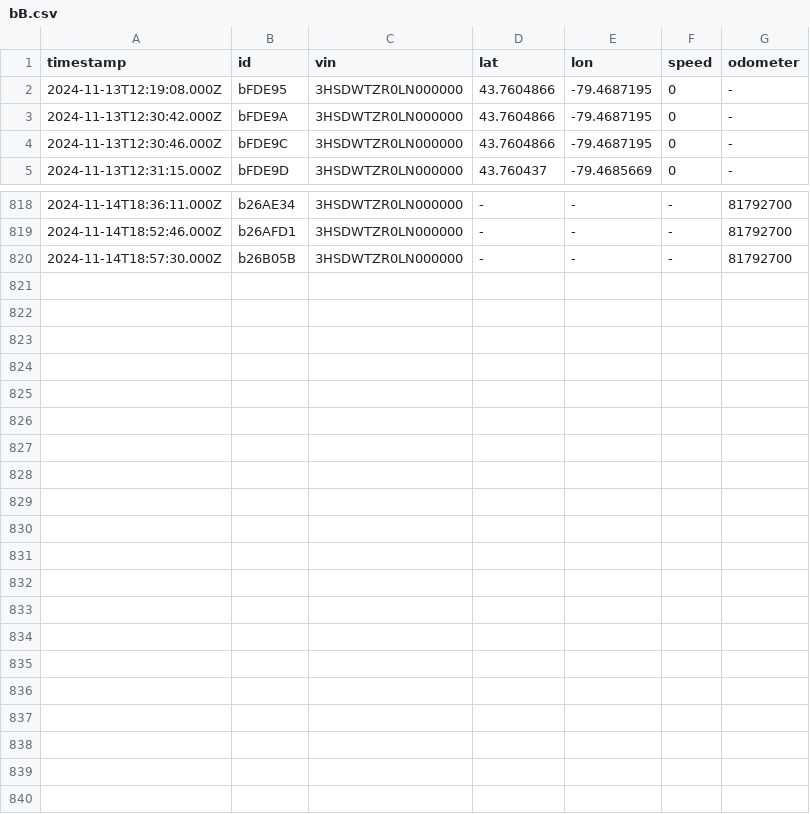
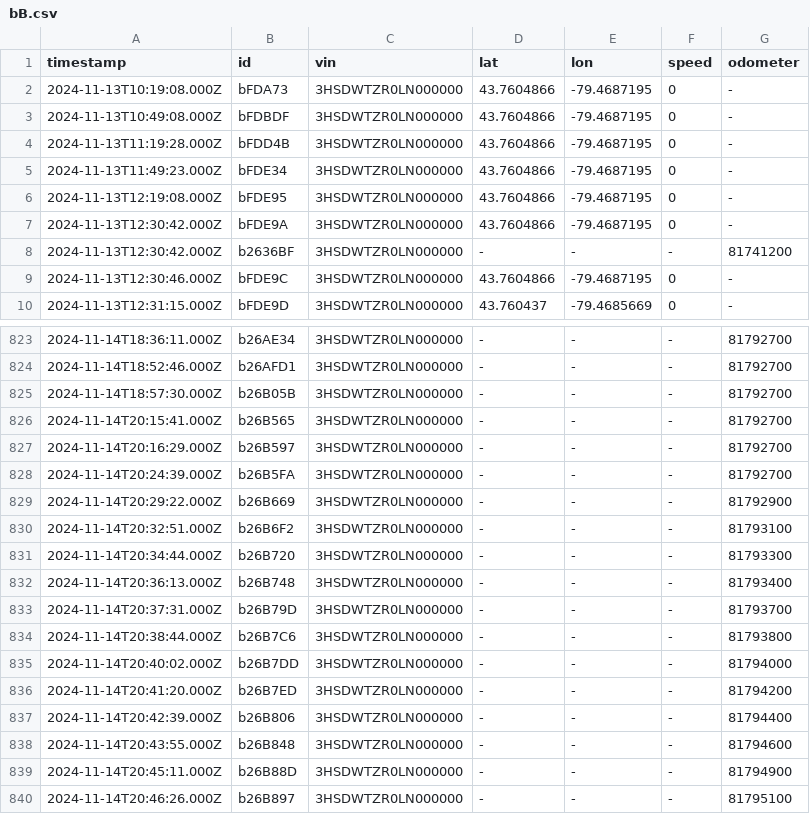
Before and after one commit to CarlosCanet/GeotabChallengeNodeJS, a CSV file: backup_files/bB.csv, drawn as a sheet; only a part is shown, gaps mark what is left out.

```diff
--- a/backup_files/bB.csv
+++ b/backup_files/bB.csv
@@ -1,4 +1,9 @@
 timestamp,id,vin,lat,lon,speed,odometer
+2024-11-13T10:19:08.000Z,bFDA73,3HSDWTZR0LN000000,43.7604866,-79.4687195,0,-
+2024-11-13T10:49:08.000Z,bFDBDF,3HSDWTZR0LN000000,43.7604866,-79.4687195,0,-
+2024-11-13T11:19:28.000Z,bFDD4B,3HSDWTZR0LN000000,43.7604866,-79.4687195,0,-
+2024-11-13T11:49:23.000Z,bFDE34,3HSDWTZR0LN000000,43.7604866,-79.4687195,0,-
 2024-11-13T12:19:08.000Z,bFDE95,3HSDWTZR0LN000000,43.7604866,-79.4687195,0,-
 2024-11-13T12:30:42.000Z,bFDE9A,3HSDWTZR0LN000000,43.7604866,-79.4687195,0,-
+2024-11-13T12:30:42.000Z,b2636BF,3HSDWTZR0LN000000,-,-,-,81741200
 2024-11-13T12:30:46.000Z,bFDE9C,3HSDWTZR0LN000000,43.7604866,-79.4687195,0,-
@@ -820 +825,16 @@ timestamp,id,vin,lat,lon,speed,odometer
 2024-11-14T18:57:30.000Z,b26B05B,3HSDWTZR0LN000000,-,-,-,81792700
+2024-11-14T20:15:41.000Z,b26B565,3HSDWTZR0LN000000,-,-,-,81792700
+2024-11-14T20:16:29.000Z,b26B597,3HSDWTZR0LN000000,-,-,-,81792700
+2024-11-14T20:24:39.000Z,b26B5FA,3HSDWTZR0LN000000,-,-,-,81792700
+2024-11-14T20:29:22.000Z,b26B669,3HSDWTZR0LN000000,-,-,-,81792900
+2024-11-14T20:32:51.000Z,b26B6F2,3HSDWTZR0LN000000,-,-,-,81793100
+2024-11-14T20:34:44.000Z,b26B720,3HSDWTZR0LN000000,-,-,-,81793300
+2024-11-14T20:36:13.000Z,b26B748,3HSDWTZR0LN000000,-,-,-,81793400
+2024-11-14T20:37:31.000Z,b26B79D,3HSDWTZR0LN000000,-,-,-,81793700
+2024-11-14T20:38:44.000Z,b26B7C6,3HSDWTZR0LN000000,-,-,-,81793800
+2024-11-14T20:40:02.000Z,b26B7DD,3HSDWTZR0LN000000,-,-,-,81794000
+2024-11-14T20:41:20.000Z,b26B7ED,3HSDWTZR0LN000000,-,-,-,81794200
+2024-11-14T20:42:39.000Z,b26B806,3HSDWTZR0LN000000,-,-,-,81794400
+2024-11-14T20:43:55.000Z,b26B848,3HSDWTZR0LN000000,-,-,-,81794600
+2024-11-14T20:45:11.000Z,b26B88D,3HSDWTZR0LN000000,-,-,-,81794900
+2024-11-14T20:46:26.000Z,b26B897,3HSDWTZR0LN000000,-,-,-,81795100
```
Also changed, not shown: backup_files/b13.csv, backup_files/b17.csv, 10 other files.
